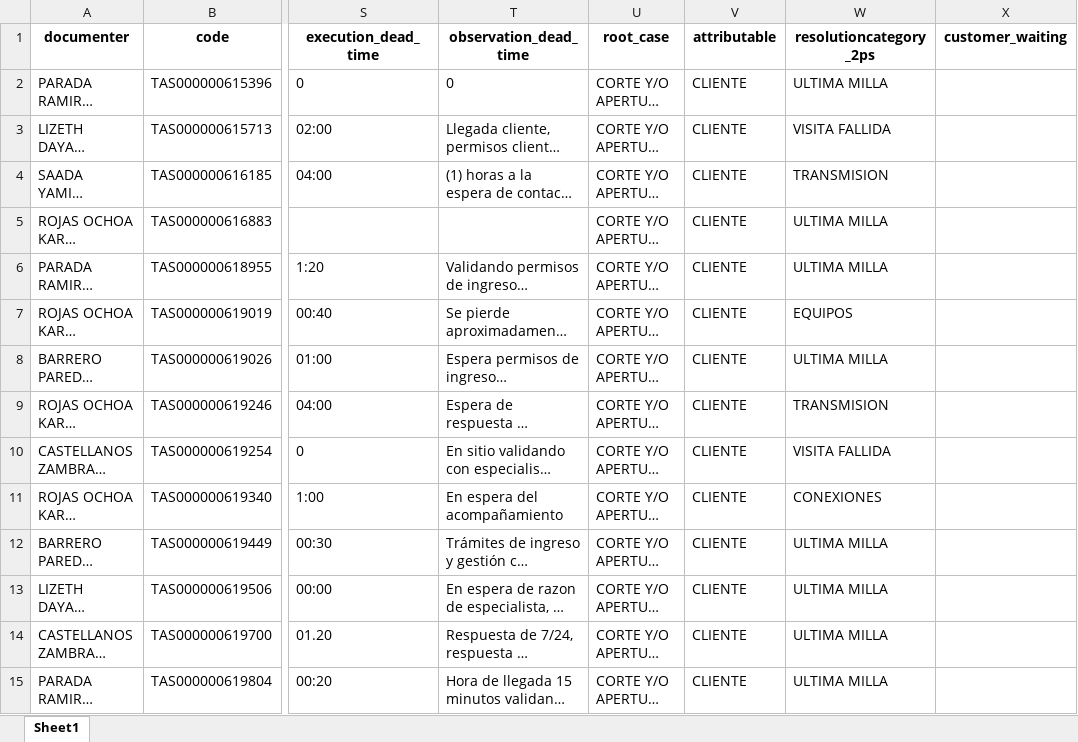
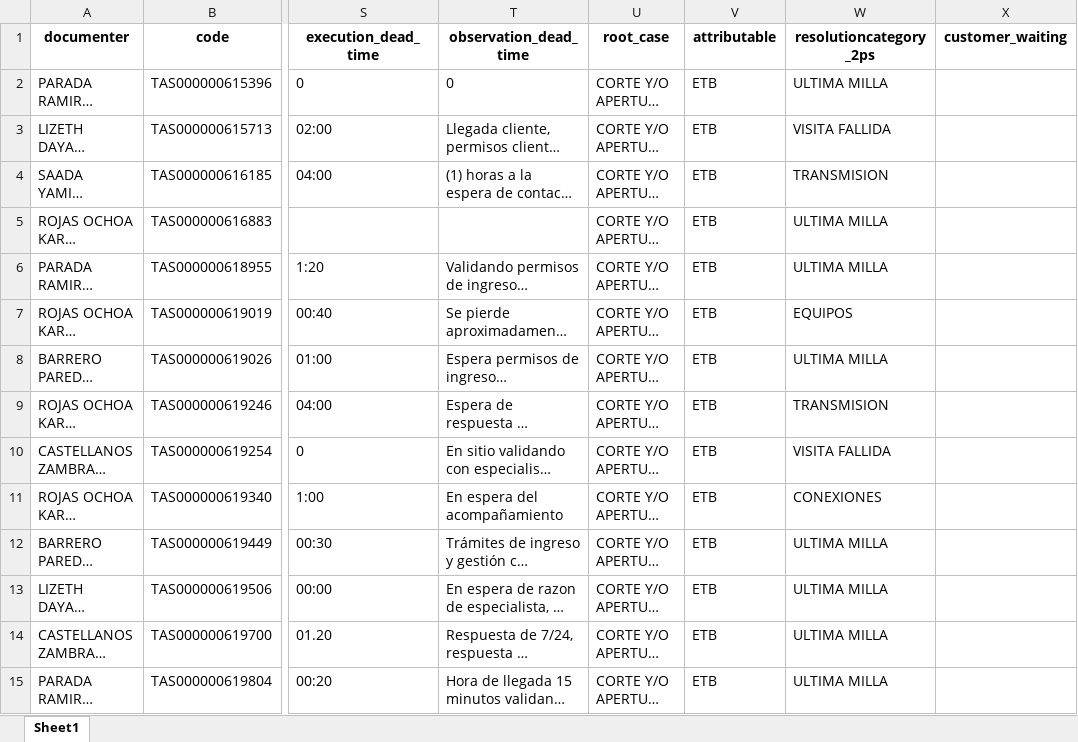
Before and after one commit to yocumo/kpis-api, an Excel workbook: reporteador/archivo_excel_2024-12-03-2024-12-03.xlsx, sheet Sheet1, drawn as a sheet; only a part is shown, gaps mark what is left out; long unchanged cells end in …; values as stored, in another font and other column widths than the file's, no borders; the diff covers the shown part only; the diff names each change by its address in the sheet, - before the commit and + after, or states it on an @@ line.

```diff
--- a/reporteador/archivo_excel_2024-12-03-2024-12-03.xlsx (sheet Sheet1)
+++ b/reporteador/archivo_excel_2024-12-03-2024-12-03.xlsx (sheet Sheet1)
-V2:V15 (attributable): CLIENTE
+V2:V15 (attributable): ETB
```
Also changed, not shown: 197 edited cells elsewhere in this sheet, 11 other files.
